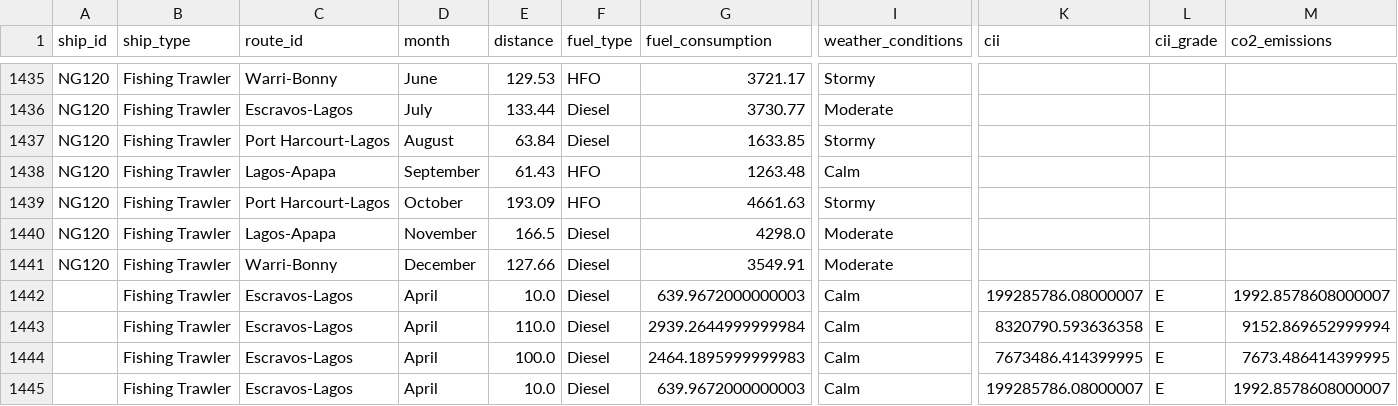
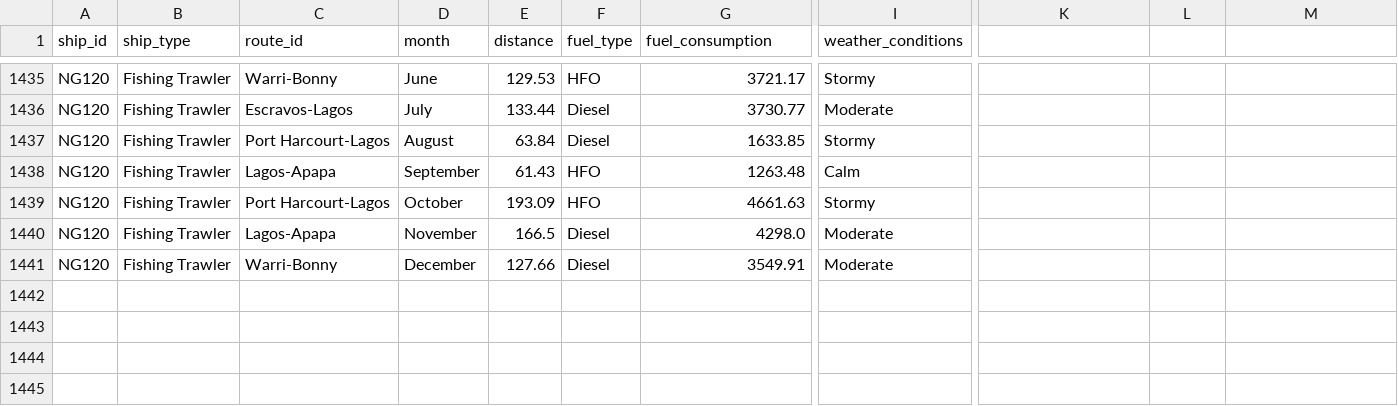
Before and after one commit to Sarthak115/MarineCarbon-IQ-, a CSV file: ship_fuel_efficiency.csv, drawn as a sheet; only a part is shown, gaps mark what is left out; rows hold the shown columns only; the diff names each change by its address in the sheet, - before the commit and + after, or states it on an @@ line.

Commit message:
fixed

```diff
--- a/ship_fuel_efficiency.csv
+++ b/ship_fuel_efficiency.csv
-K1: cii
+K1: (empty)
-L1: cii_grade
+L1: (empty)
-M1: co2_emissions
+M1: (empty)
-row 1442:  | Fishing Trawler | Escravos-Lagos | April | 10.0 | Diesel | 639.9672000000003 | Calm | 199285786.08000007 | E | 1992.8578608000007
-row 1443:  | Fishing Trawler | Escravos-Lagos | April | 110.0 | Diesel | 2939.2644999999984 | Calm | 8320790.593636358 | E | 9152.869652999994
-row 1444:  | Fishing Trawler | Escravos-Lagos | April | 100.0 | Diesel | 2464.1895999999983 | Calm | 7673486.414399995 | E | 7673.486414399995
-row 1445:  | Fishing Trawler | Escravos-Lagos | April | 10.0 | Diesel | 639.9672000000003 | Calm | 199285786.08000007 | E | 1992.8578608000007
```
